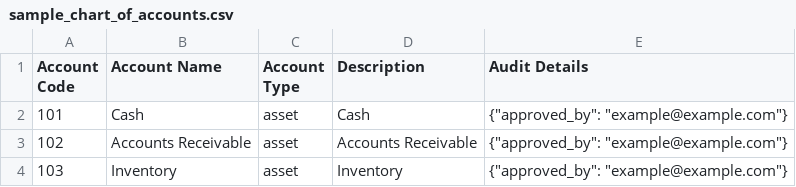
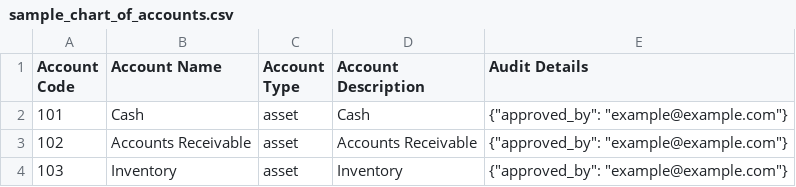
Before and after one commit to jeryldev/bookkeeping, a CSV file: lib/bookkeeping/assets/sample_chart_of_accounts.csv, drawn as a sheet; only a part is shown.

```diff
--- a/lib/bookkeeping/assets/sample_chart_of_accounts.csv
+++ b/lib/bookkeeping/assets/sample_chart_of_accounts.csv
@@ -1,2 +1,2 @@
-Account Code,Account Name,Account Type,Description,Audit Details
+Account Code,Account Name,Account Type,Account Description,Audit Details
 101,Cash,asset,Cash,"{""approved_by"": ""example@example.com""}"
```
Also changed, not shown: lib/bookkeeping/assets/sample_journal_entries.csv, 26 other files.
